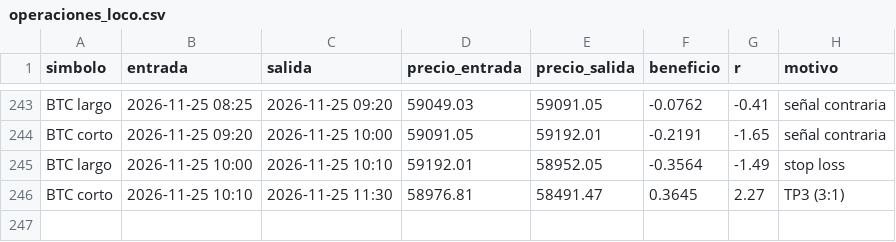
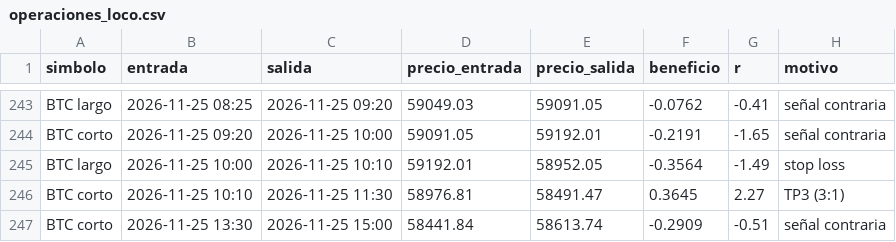
Before and after one commit to KUbikGamerYT/bots-trading, a CSV file: operaciones_loco.csv, drawn as a sheet; only a part is shown, gaps mark what is left out; the diff names each change by its address in the sheet, - before the commit and + after, or states it on an @@ line.

```diff
--- a/operaciones_loco.csv
+++ b/operaciones_loco.csv
+row 247: BTC corto | 2026-11-25 13:30 | 2026-11-25 15:00 | 58441.84 | 58613.74 | -0.2909 | -0.51 | señal contraria
```
Also changed, not shown: capital_ftmo.csv, capital_loco.csv, 19 other files.
